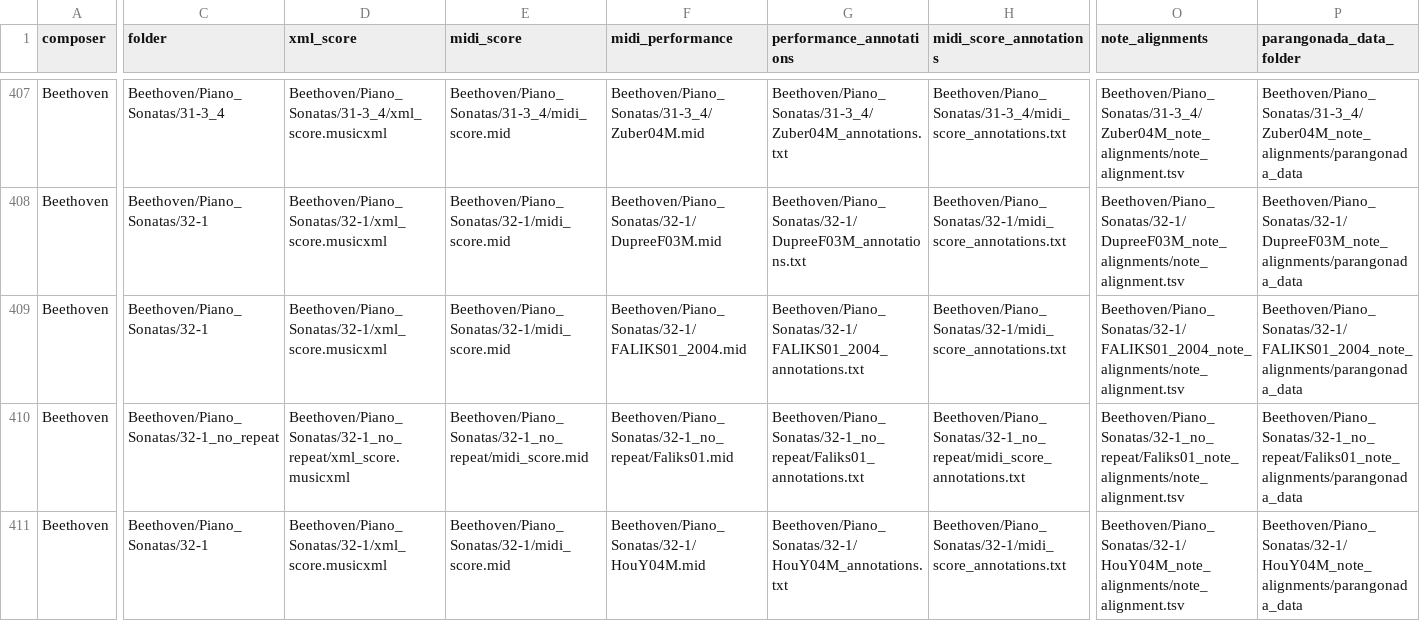
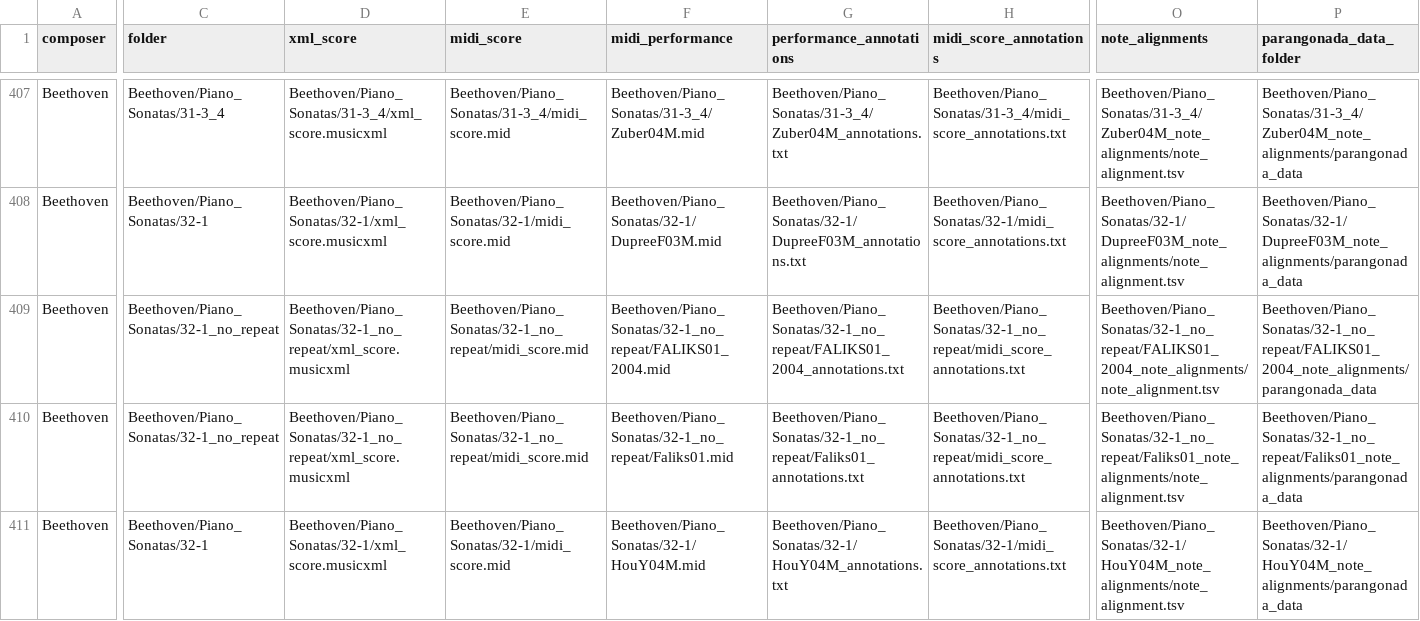
Before and after one commit to CPJKU/asap-dataset, a CSV file: metadata.csv, drawn as a sheet; only a part is shown, gaps mark what is left out; the diff covers the shown part only; the diff names each change by its address in the sheet, - before the commit and + after, or states it on an @@ line.

Commit message:
Beethoven Piano Sonata 32-1 FALIKS01_2004

```diff
--- a/metadata.csv
+++ b/metadata.csv
-C409 (folder): Beethoven/Piano_Sonatas/32-1
+C409 (folder): Beethoven/Piano_Sonatas/32-1_no_repeat
-D409 (xml_score): Beethoven/Piano_Sonatas/32-1/xml_score.musicxml
+D409 (xml_score): Beethoven/Piano_Sonatas/32-1_no_repeat/xml_score.musicxml
-E409 (midi_score): Beethoven/Piano_Sonatas/32-1/midi_score.mid
+E409 (midi_score): Beethoven/Piano_Sonatas/32-1_no_repeat/midi_score.mid
-F409 (midi_performance): Beethoven/Piano_Sonatas/32-1/FALIKS01_2004.mid
+F409 (midi_performance): Beethoven/Piano_Sonatas/32-1_no_repeat/FALIKS01_2004.mid
-G409 (performance_annotations): Beethoven/Piano_Sonatas/32-1/FALIKS01_2004_annotations.txt
+G409 (performance_annotations): Beethoven/Piano_Sonatas/32-1_no_repeat/FALIKS01_2004_annotations.txt
-H409 (midi_score_annotations): Beethoven/Piano_Sonatas/32-1/midi_score_annotations.txt
+H409 (midi_score_annotations): Beethoven/Piano_Sonatas/32-1_no_repeat/midi_score_annotations.txt
-O409 (note_alignments): Beethoven/Piano_Sonatas/32-1/FALIKS01_2004_note_alignments/note_alignment.tsv
+O409 (note_alignments): Beethoven/Piano_Sonatas/32-1_no_repeat/FALIKS01_2004_note_alignments/note_alignment.tsv
-P409 (parangonada_data_folder): Beethoven/Piano_Sonatas/32-1/FALIKS01_2004_note_alignments/parangonada_data
+P409 (parangonada_data_folder): Beethoven/Piano_Sonatas/32-1_no_repeat/FALIKS01_2004_note_alignments/parangonada_data
```
Also changed, not shown: 1 edited cell elsewhere in this file, 19 other files.
